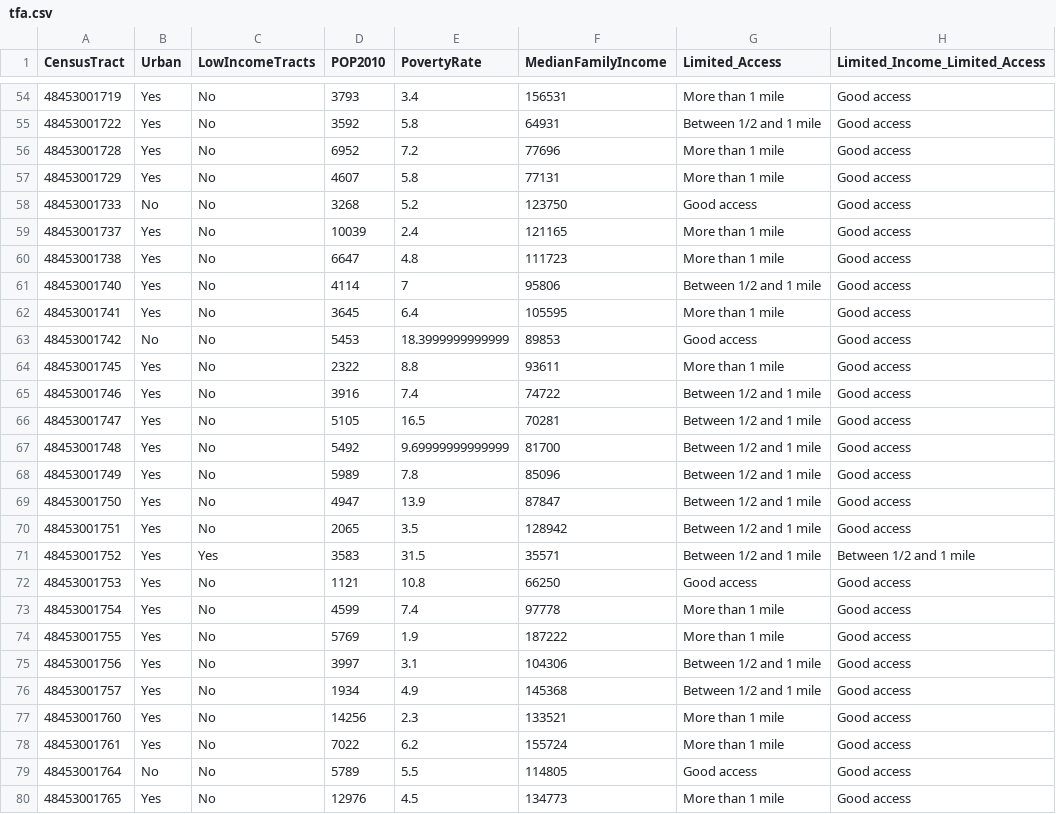
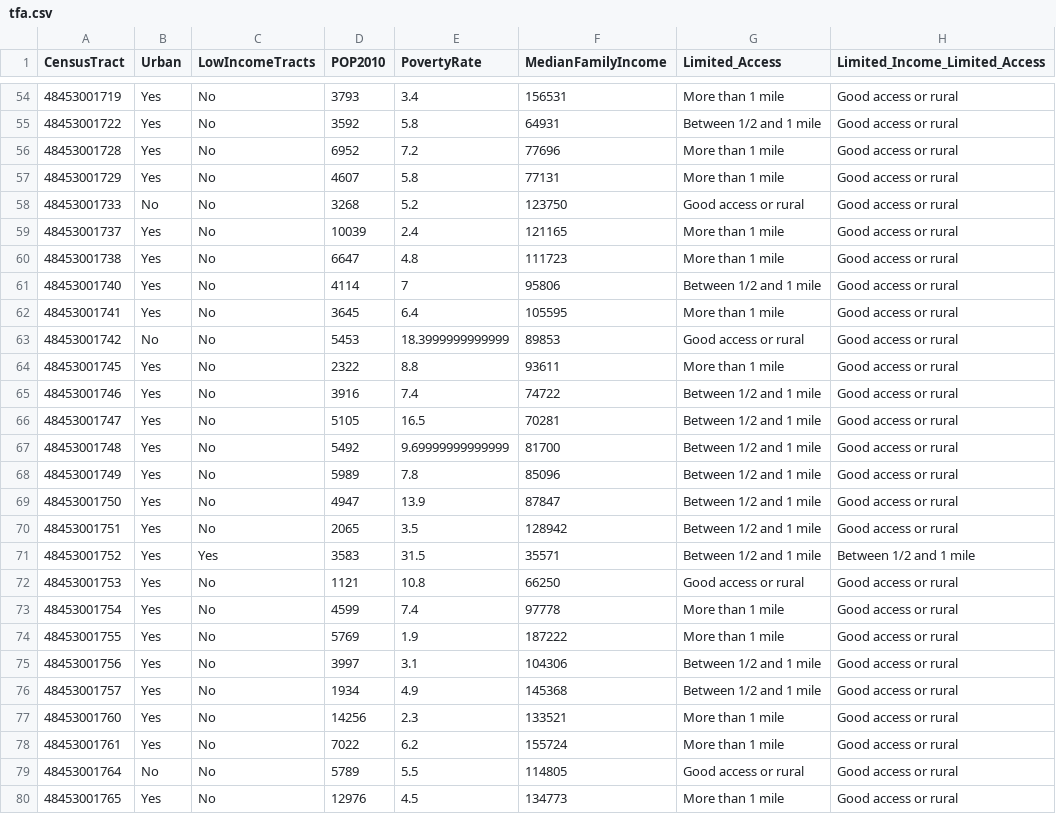
Before and after one commit to utdata/rwd-food-desert, a CSV file: data-processed/tfa.csv, drawn as a sheet; only a part is shown, gaps mark what is left out; the diff covers the shown part only.

```diff
--- a/data-processed/tfa.csv
+++ b/data-processed/tfa.csv
@@ -54,27 +54,27 @@ CensusTract,Urban,LowIncomeTracts,POP2010,PovertyRate,MedianFamilyIncome,Limited
-48453001719,Yes,No,3793,3.4,156531,More than 1 mile,Good access
-48453001722,Yes,No,3592,5.8,64931,Between 1/2 and 1 mile,Good access
-48453001728,Yes,No,6952,7.2,77696,More than 1 mile,Good access
-48453001729,Yes,No,4607,5.8,77131,More than 1 mile,Good access
-48453001733,No,No,3268,5.2,123750,Good access,Good access
-48453001737,Yes,No,10039,2.4,121165,More than 1 mile,Good access
-48453001738,Yes,No,6647,4.8,111723,More than 1 mile,Good access
-48453001740,Yes,No,4114,7,95806,Between 1/2 and 1 mile,Good access
-48453001741,Yes,No,3645,6.4,105595,More than 1 mile,Good access
-48453001742,No,No,5453,18.3999999999999,89853,Good access,Good access
-48453001745,Yes,No,2322,8.8,93611,More than 1 mile,Good access
-48453001746,Yes,No,3916,7.4,74722,Between 1/2 and 1 mile,Good access
-48453001747,Yes,No,5105,16.5,70281,Between 1/2 and 1 mile,Good access
-48453001748,Yes,No,5492,9.69999999999999,81700,Between 1/2 and 1 mile,Good access
-48453001749,Yes,No,5989,7.8,85096,Between 1/2 and 1 mile,Good access
-48453001750,Yes,No,4947,13.9,87847,Between 1/2 and 1 mile,Good access
-48453001751,Yes,No,2065,3.5,128942,Between 1/2 and 1 mile,Good access
+48453001719,Yes,No,3793,3.4,156531,More than 1 mile,Good access or rural
+48453001722,Yes,No,3592,5.8,64931,Between 1/2 and 1 mile,Good access or rural
+48453001728,Yes,No,6952,7.2,77696,More than 1 mile,Good access or rural
+48453001729,Yes,No,4607,5.8,77131,More than 1 mile,Good access or rural
+48453001733,No,No,3268,5.2,123750,Good access or rural,Good access or rural
+48453001737,Yes,No,10039,2.4,121165,More than 1 mile,Good access or rural
+48453001738,Yes,No,6647,4.8,111723,More than 1 mile,Good access or rural
+48453001740,Yes,No,4114,7,95806,Between 1/2 and 1 mile,Good access or rural
+48453001741,Yes,No,3645,6.4,105595,More than 1 mile,Good access or rural
+48453001742,No,No,5453,18.3999999999999,89853,Good access or rural,Good access or rural
+48453001745,Yes,No,2322,8.8,93611,More than 1 mile,Good access or rural
+48453001746,Yes,No,3916,7.4,74722,Between 1/2 and 1 mile,Good access or rural
+48453001747,Yes,No,5105,16.5,70281,Between 1/2 and 1 mile,Good access or rural
+48453001748,Yes,No,5492,9.69999999999999,81700,Between 1/2 and 1 mile,Good access or rural
+48453001749,Yes,No,5989,7.8,85096,Between 1/2 and 1 mile,Good access or rural
+48453001750,Yes,No,4947,13.9,87847,Between 1/2 and 1 mile,Good access or rural
+48453001751,Yes,No,2065,3.5,128942,Between 1/2 and 1 mile,Good access or rural
 48453001752,Yes,Yes,3583,31.5,35571,Between 1/2 and 1 mile,Between 1/2 and 1 mile
-48453001753,Yes,No,1121,10.8,66250,Good access,Good access
-48453001754,Yes,No,4599,7.4,97778,More than 1 mile,Good access
-48453001755,Yes,No,5769,1.9,187222,More than 1 mile,Good access
-48453001756,Yes,No,3997,3.1,104306,Between 1/2 and 1 mile,Good access
-48453001757,Yes,No,1934,4.9,145368,Between 1/2 and 1 mile,Good access
-48453001760,Yes,No,14256,2.3,133521,More than 1 mile,Good access
-48453001761,Yes,No,7022,6.2,155724,More than 1 mile,Good access
-48453001764,No,No,5789,5.5,114805,Good access,Good access
-48453001765,Yes,No,12976,4.5,134773,More than 1 mile,Good access
+48453001753,Yes,No,1121,10.8,66250,Good access or rural,Good access or rural
+48453001754,Yes,No,4599,7.4,97778,More than 1 mile,Good access or rural
+48453001755,Yes,No,5769,1.9,187222,More than 1 mile,Good access or rural
+48453001756,Yes,No,3997,3.1,104306,Between 1/2 and 1 mile,Good access or rural
+48453001757,Yes,No,1934,4.9,145368,Between 1/2 and 1 mile,Good access or rural
+48453001760,Yes,No,14256,2.3,133521,More than 1 mile,Good access or rural
+48453001761,Yes,No,7022,6.2,155724,More than 1 mile,Good access or rural
+48453001764,No,No,5789,5.5,114805,Good access or rural,Good access or rural
+48453001765,Yes,No,12976,4.5,134773,More than 1 mile,Good access or rural
```
Also changed, not shown: 135 edited cells elsewhere in this file, 14 other files.
